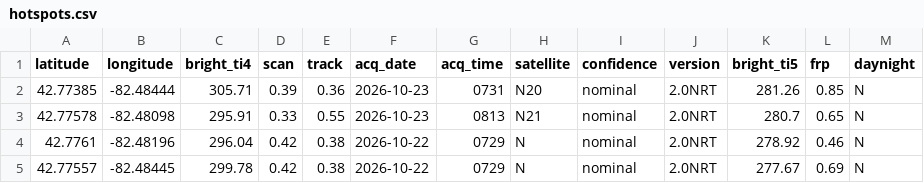
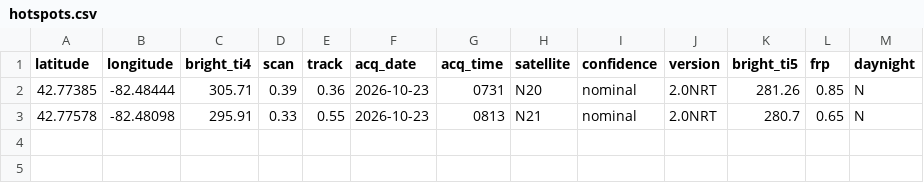
Before and after one commit to jamesdcochran-oss/Thumb-Fire-Weather, a CSV file: hotspots.csv, drawn as a sheet.

```diff
--- a/hotspots.csv
+++ b/hotspots.csv
@@ -3,3 +3 @@ latitude,longitude,bright_ti4,scan,track,acq_date,acq_time,satellite,confidence,
 42.77578,-82.48098,295.91,0.33,0.55,2026-10-23,0813,N21,nominal,2.0NRT,280.7,0.65,N
-42.7761,-82.48196,296.04,0.42,0.38,2026-10-22,0729,N,nominal,2.0NRT,278.92,0.46,N
-42.77557,-82.48445,299.78,0.42,0.38,2026-10-22,0729,N,nominal,2.0NRT,277.67,0.69,N
```
